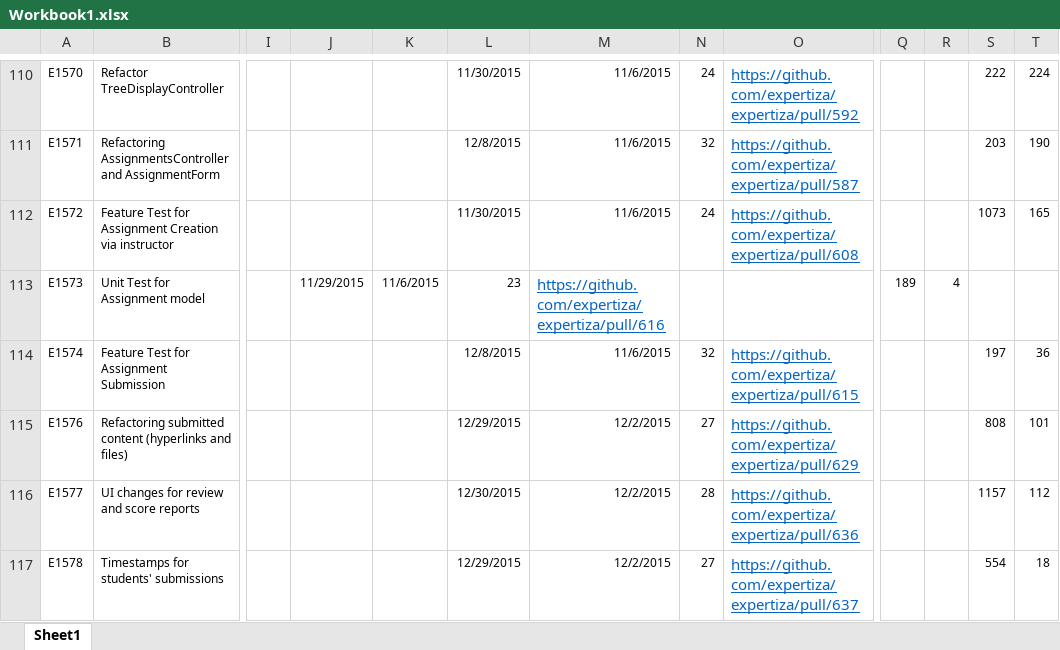
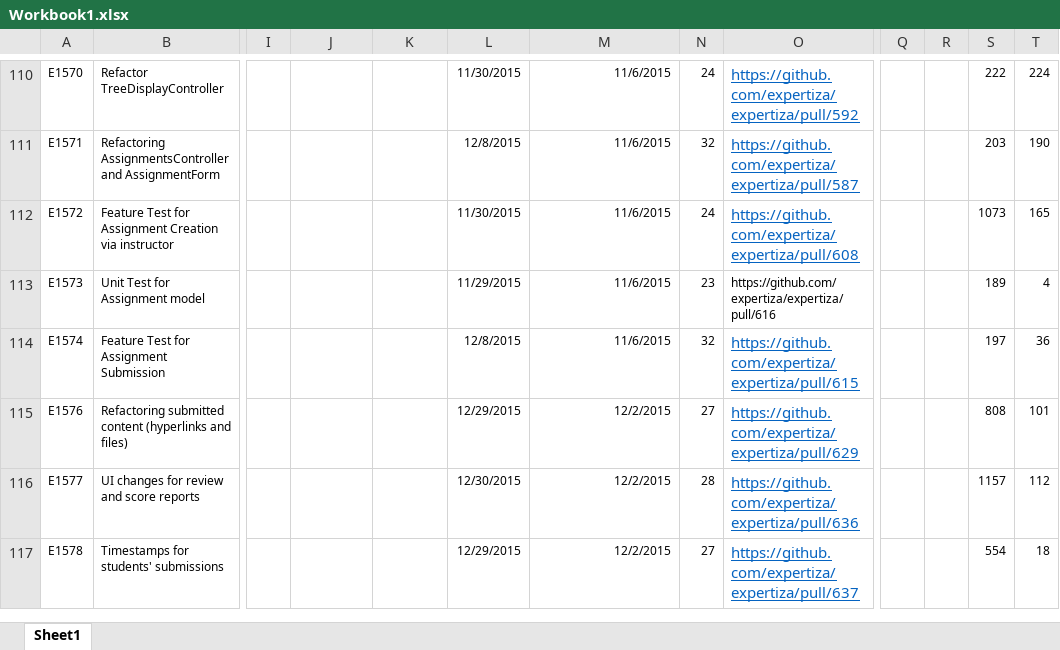
Before and after one commit to RickKwok/Working-Pattern-Machine-Learning, an Excel workbook: Workbook1.xlsx, sheet Sheet1, drawn as a sheet; only a part is shown, gaps mark what is left out; values as stored, in another font and other column widths than the file's, no borders; the diff names each change by its address in the sheet, - before the commit and + after, or states it on an @@ line.

```diff
--- a/Workbook1.xlsx (sheet Sheet1)
+++ b/Workbook1.xlsx (sheet Sheet1)
-J113: 11/29/2015
+J113: (empty)
-K113: 11/6/2015
+K113: (empty)
-L113: 23
+L113: 11/29/2015
-M113: https://github.com/expertiza/expertiza/pull/616
+M113: 11/6/2015
@@ M113 underline: on → off, text colour: #0563C1 → black, text size: smaller @@
-N113: (empty)
+N113: 23
-O113: (empty)
+O113: https://github.com/expertiza/expertiza/pull/616
-Q113: 189
+Q113: (empty)
-R113: 4
+R113: (empty)
-S113: (empty)
+S113: 189
-T113: (empty)
+T113: 4
```
Also changed, not shown: 3 other files.
